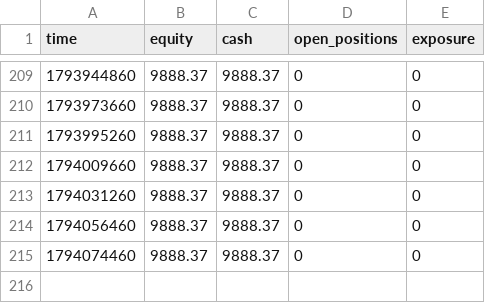
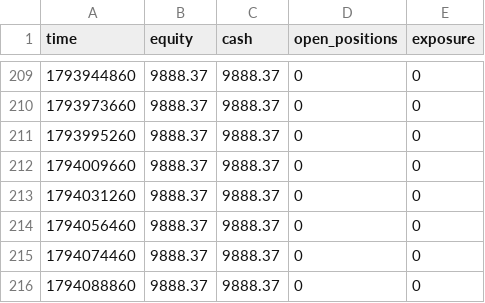
Before and after one commit to zoulei2000-ai/a08-paper, a CSV file: equity.csv, drawn as a sheet; only a part is shown, gaps mark what is left out; the diff names each change by its address in the sheet, - before the commit and + after, or states it on an @@ line.

```diff
--- a/equity.csv
+++ b/equity.csv
+row 216: 1794088860 | 9888.37 | 9888.37 | 0 | 0
```
Also changed, not shown: 2 other files.
